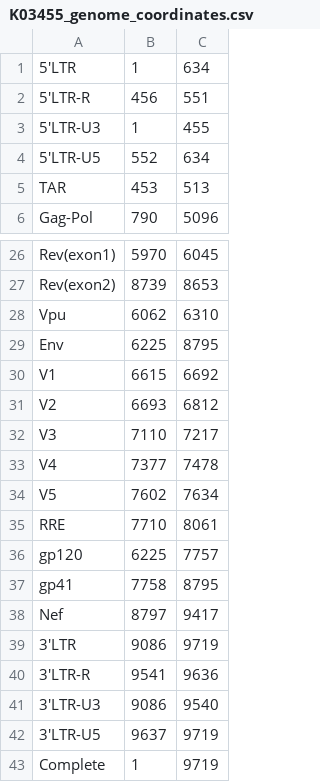
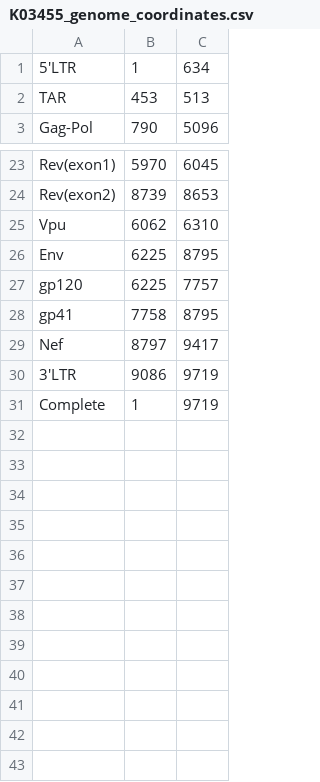
Before and after one commit to PoonLab/Poplars, a CSV file: poplars/ref_genomes/K03455_genome_coordinates.csv, drawn as a sheet; only a part is shown, gaps mark what is left out; the diff names each change by its address in the sheet, - before the commit and + after, or states it on an @@ line.

```diff
--- a/poplars/ref_genomes/K03455_genome_coordinates.csv
+++ b/poplars/ref_genomes/K03455_genome_coordinates.csv
-row 2: 5'LTR-R | 456 | 551
-row 3: 5'LTR-U3 | 1 | 455
-row 4: 5'LTR-U5 | 552 | 634
-row 30: V1 | 6615 | 6692
-row 31: V2 | 6693 | 6812
-row 32: V3 | 7110 | 7217
-row 33: V4 | 7377 | 7478
-row 34: V5 | 7602 | 7634
-row 35: RRE | 7710 | 8061
-row 40: 3'LTR-R | 9541 | 9636
-row 41: 3'LTR-U3 | 9086 | 9540
-row 42: 3'LTR-U5 | 9637 | 9719
```
Also changed, not shown: poplars/ref_genomes/M33262_genome_coordinates.csv, 1 other file.
